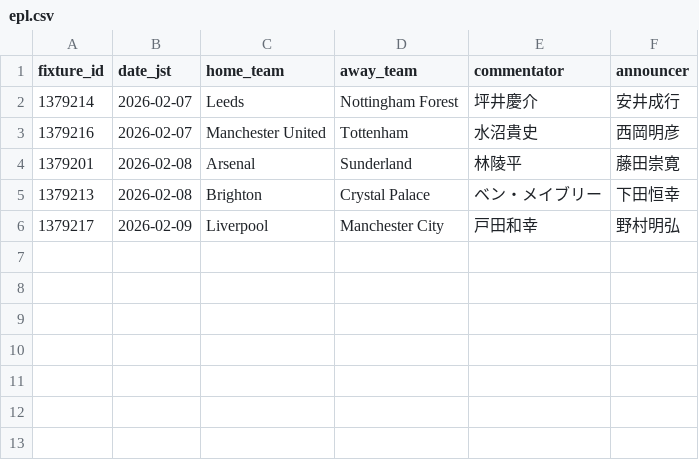
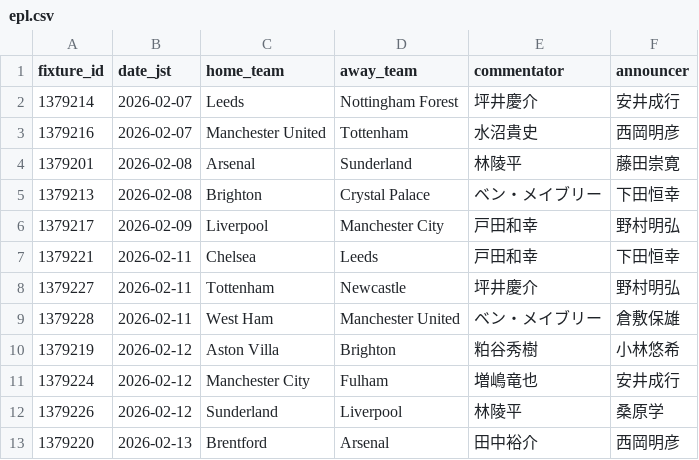
Before and after one commit to igrekplus/football-delay-watching, a CSV file: settings/commentators/epl.csv, drawn as a sheet.

```diff
--- a/settings/commentators/epl.csv
+++ b/settings/commentators/epl.csv
@@ -6 +6,8 @@ fixture_id,date_jst,home_team,away_team,commentator,announcer
 1379217,2026-02-09,Liverpool,Manchester City,戸田和幸,野村明弘
+1379221,2026-02-11,Chelsea,Leeds,戸田和幸,下田恒幸
+1379227,2026-02-11,Tottenham,Newcastle,坪井慶介,野村明弘
+1379228,2026-02-11,West Ham,Manchester United,ベン・メイブリー,倉敷保雄
+1379219,2026-02-12,Aston Villa,Brighton,粕谷秀樹,小林悠希
+1379224,2026-02-12,Manchester City,Fulham,増嶋竜也,安井成行
+1379226,2026-02-12,Sunderland,Liverpool,林陵平,桑原学
+1379220,2026-02-13,Brentford,Arsenal,田中裕介,西岡明彦
```
Also changed, not shown: 4 other files.
